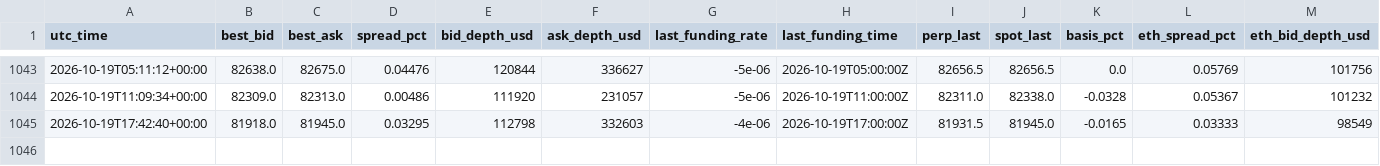
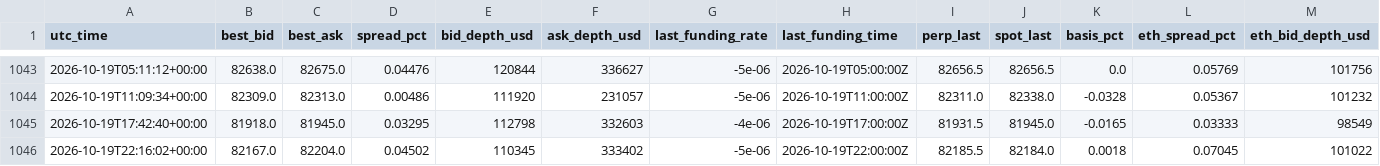
Before and after one commit to dynamicwrapsbh-lang/valr-carry-logger, a CSV file: valr_carry_log.csv, drawn as a sheet; only a part is shown, gaps mark what is left out; rows hold the shown columns only; the diff names each change by its address in the sheet, - before the commit and + after, or states it on an @@ line.

```diff
--- a/valr_carry_log.csv
+++ b/valr_carry_log.csv
+row 1046: 2026-10-19T22:16:02+00:00 | 82167.0 | 82204.0 | 0.04502 | 110345 | 333402 | -5e-06 | 2026-10-19T22:00:00Z | 82185.5 | 82184.0 | 0.0018 | 0.07045 | 101022
```
Also changed, not shown: 1 other file.
